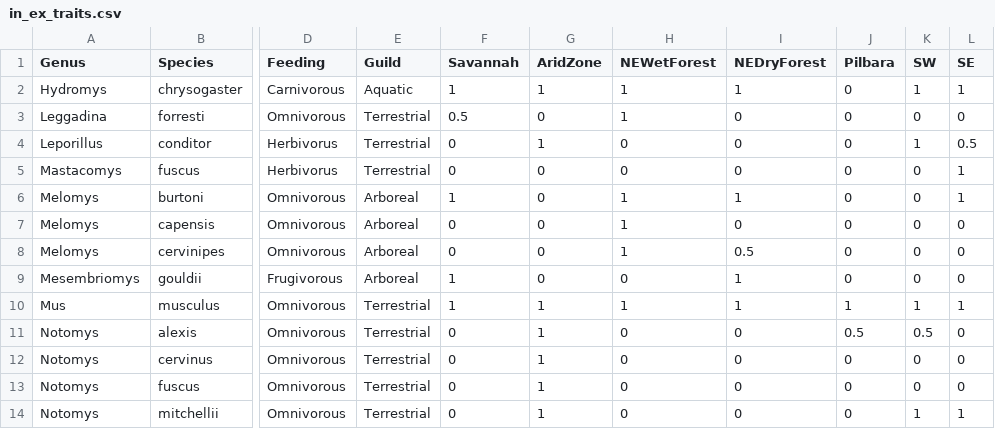
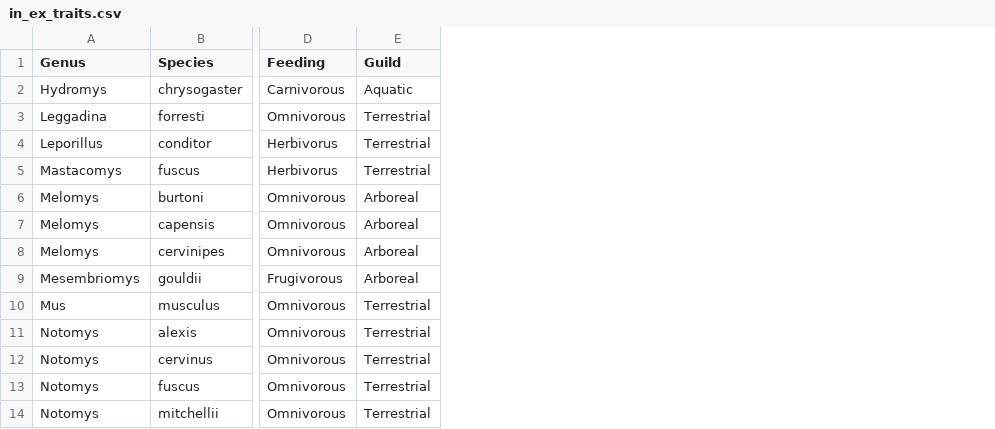
Before and after one commit to miracleray/allometry-rodents, a CSV file: Data/Processed/in_ex_traits.csv, drawn as a sheet; only a part is shown, gaps mark what is left out; the diff names each change by its address in the sheet, - before the commit and + after, or states it on an @@ line.

Commit message:
Re-structured data set-up - DRAFT
Put the majority of data set-up to be at the beginning of the code so
it’s easier to modify.

```diff
--- a/Data/Processed/in_ex_traits.csv
+++ b/Data/Processed/in_ex_traits.csv
-column F (Savannah), rows 2-14: 1 | 0.5 | 0 | 0 | 1 | 0 | 0 | 1 | 1 | 0 | 0 | 0 | 0
-column G (AridZone), rows 2-14: 1 | 0 | 1 | 0 | 0 | 0 | 0 | 0 | 1 | 1 | 1 | 1 | 1
-column H (NEWetForest), rows 2-14: 1 | 1 | 0 | 0 | 1 | 1 | 1 | 0 | 1 | 0 | 0 | 0 | 0
-column I (NEDryForest), rows 2-14: 1 | 0 | 0 | 0 | 1 | 0 | 0.5 | 1 | 1 | 0 | 0 | 0 | 0
-column J (Pilbara), rows 2-14: 0 | 0 | 0 | 0 | 0 | 0 | 0 | 0 | 1 | 0.5 | 0 | 0 | 0
-column K (SW), rows 2-14: 1 | 0 | 1 | 0 | 0 | 0 | 0 | 0 | 1 | 0.5 | 0 | 0 | 1
-column L (SE), rows 2-14: 1 | 0 | 0.5 | 1 | 1 | 0 | 0 | 0 | 1 | 0 | 0 | 0 | 1
```
Also changed, not shown: 1 other file.
